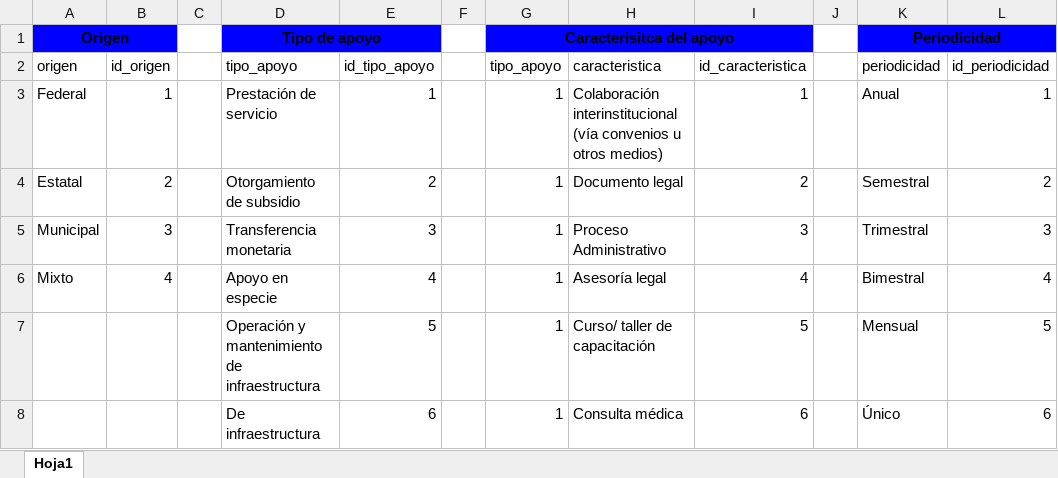
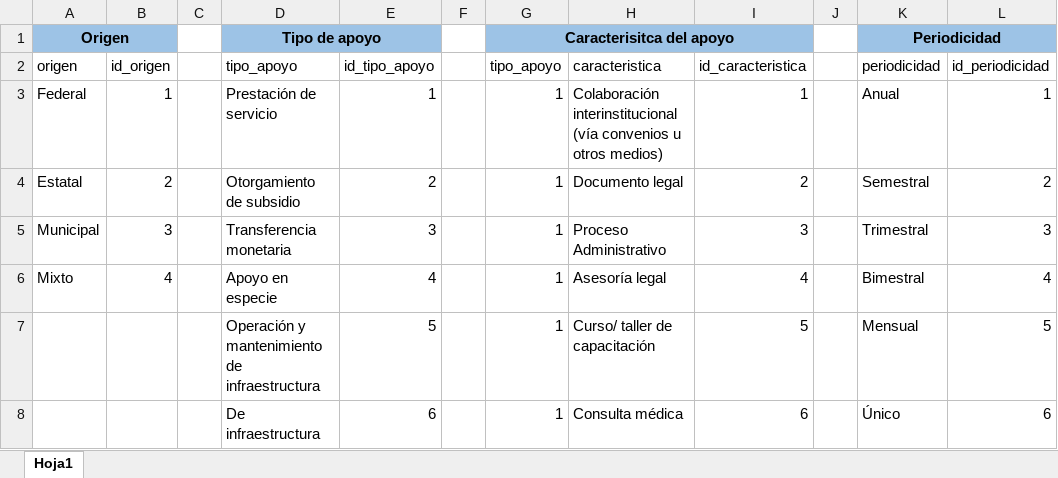
Before and after one commit to jesusrv1103/controlBeneficiarios, an Excel workbook: Archivos de proyecto/catalogoApoyos.xlsx, sheet Hoja1, drawn as a sheet; only a part is shown; values as stored, in another font and other column widths than the file's, no borders; the diff names each change by its address in the sheet, - before the commit and + after, or states it on an @@ line.

```diff
--- a/Archivos de proyecto/catalogoApoyos.xlsx (sheet Hoja1)
+++ b/Archivos de proyecto/catalogoApoyos.xlsx (sheet Hoja1)
-A1:B1 fill: #0000FF
+A1:B1 fill: #9DC3E6
-D1:E1 fill: #0000FF
+D1:E1 fill: #9DC3E6
-G1:I1 fill: #0000FF
+G1:I1 fill: #9DC3E6
-K1:L1 fill: #0000FF
+K1:L1 fill: #9DC3E6
```
Also changed, not shown: Archivos de proyecto/Catalogos originales/asentamientos.xlsx, Archivos de proyecto/Catalogos originales/catalogo_beneficiarios.xlsx, 15 other files.
